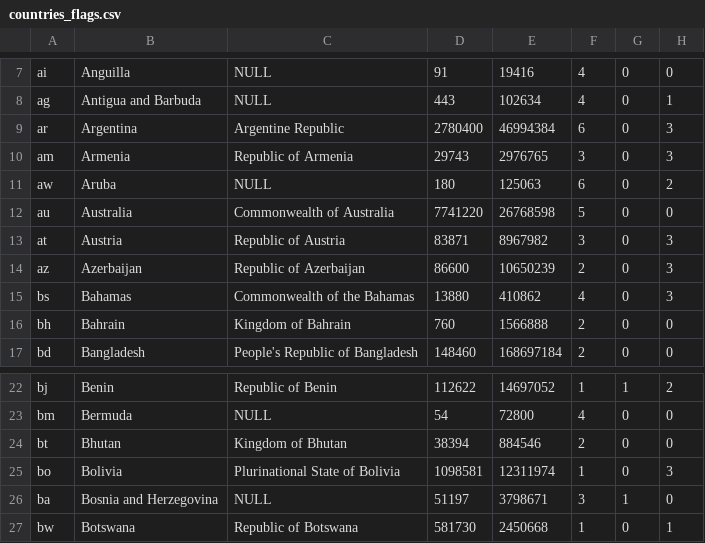
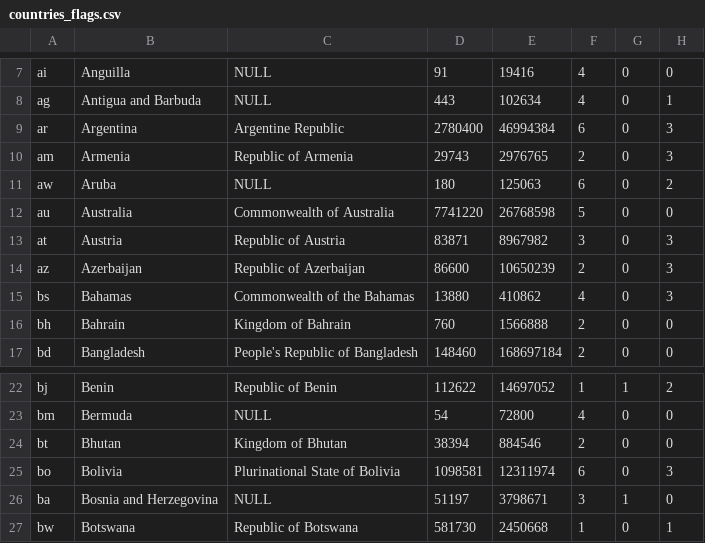
Before and after one commit to mai-tran-03/cs257, a CSV file: data/countries_flags.csv, drawn as a sheet; only a part is shown, gaps mark what is left out; the diff names each change by its address in the sheet, - before the commit and + after, or states it on an @@ line.

Commit message:
Fixed incorrect continent data. Added comments to api

```diff
--- a/data/countries_flags.csv
+++ b/data/countries_flags.csv
-F10: 3
+F10: 2
-F25: 1
+F25: 6
```
Also changed, not shown: data/updated_flag_data.csv, 4 other files.
